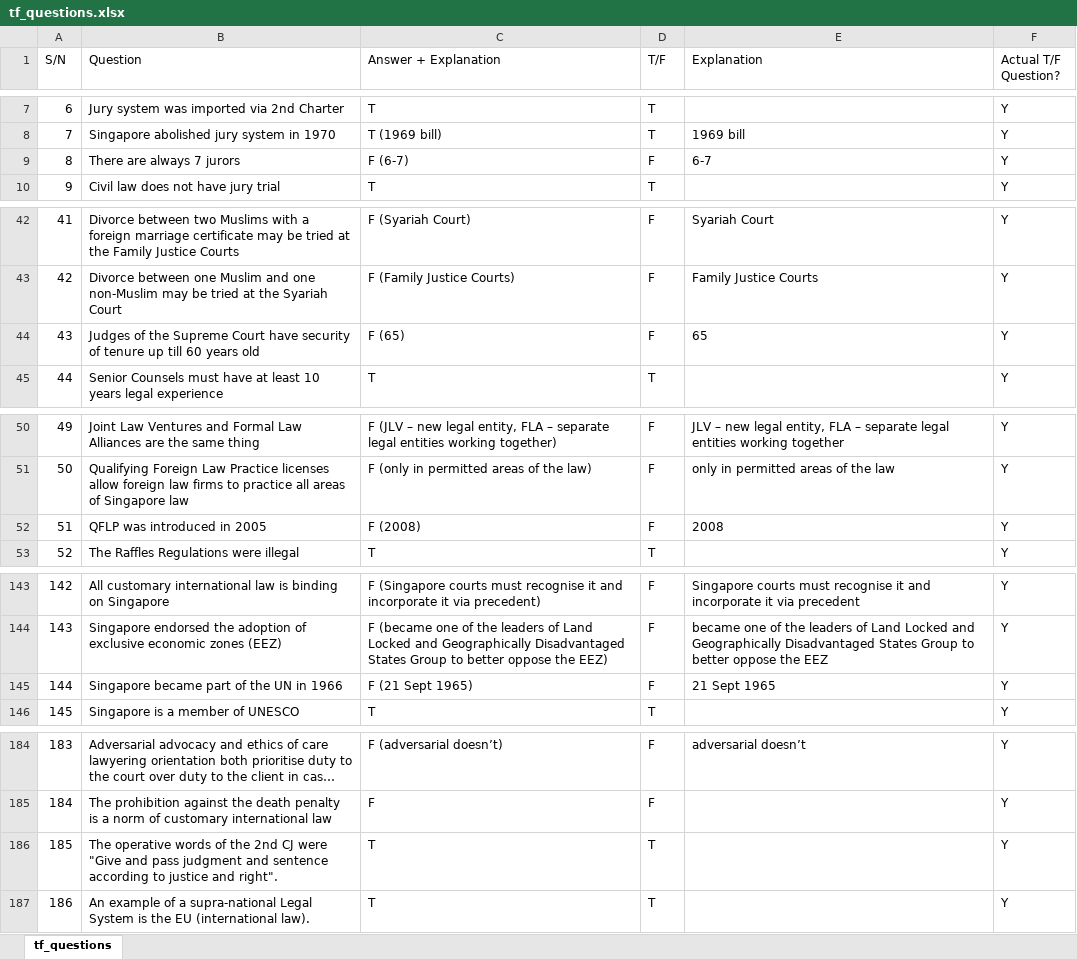
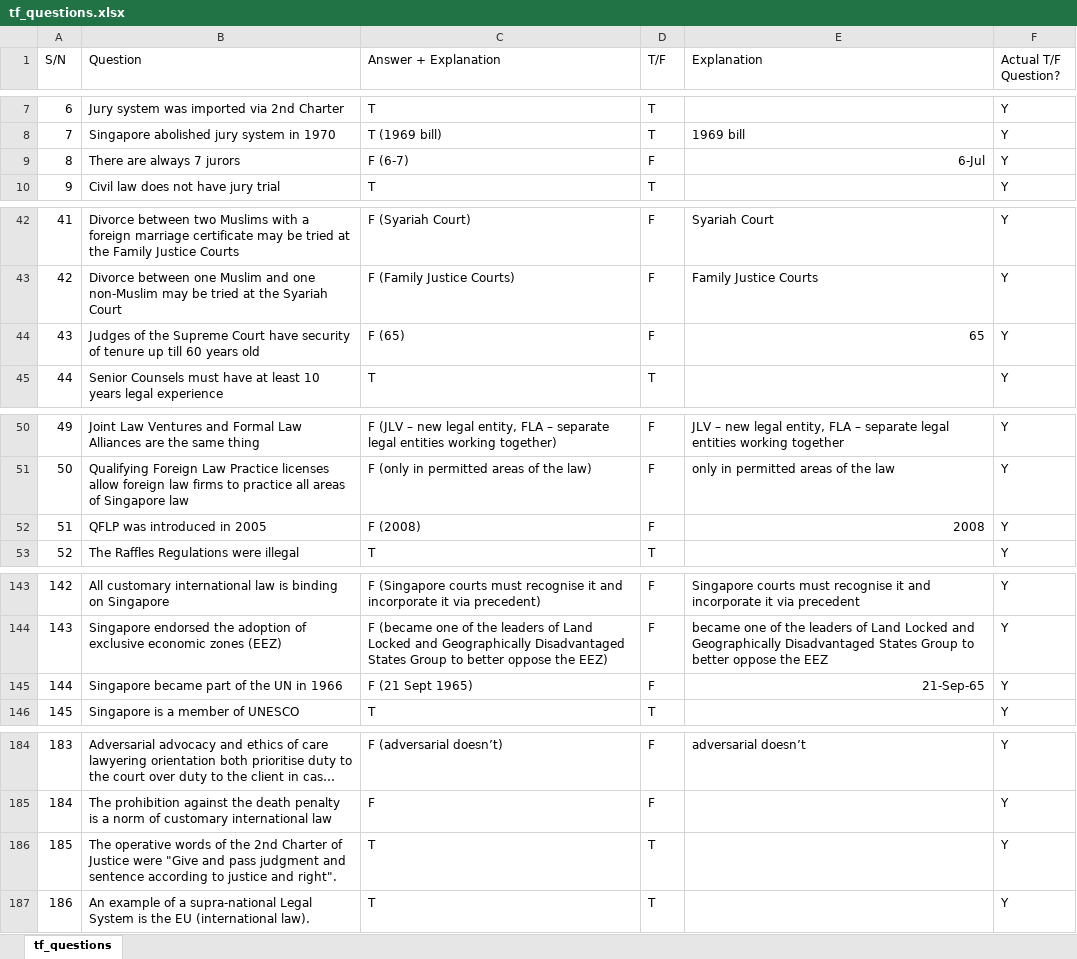
Before and after one commit to borewhen/SLICCER, an Excel workbook: csv/tf_questions.xlsx, sheet tf_questions, drawn as a sheet; only a part is shown, gaps mark what is left out; long unchanged cells end in …; values as stored, in another font and other column widths than the file's, no borders; the diff covers the shown part only; the diff names each change by its address in the sheet, - before the commit and + after, or states it on an @@ line.

Commit message:
typo

```diff
--- a/csv/tf_questions.xlsx (sheet tf_questions)
+++ b/csv/tf_questions.xlsx (sheet tf_questions)
-E9 (Explanation): 6-7
+E9 (Explanation): 6-Jul
-E44 alignment: left
+E44 alignment: right
-E52 alignment: left
+E52 alignment: right
-E145 (Explanation): 21 Sept 1965
+E145 (Explanation): 21-Sep-65
-B186 (Question): …the 2nd CJ were "Give…
+B186 (Question): …the 2nd Charter of Justice were "Give…
```
Also changed, not shown: cell formats elsewhere in this sheet, formulas that keep their value, 1 other file.
